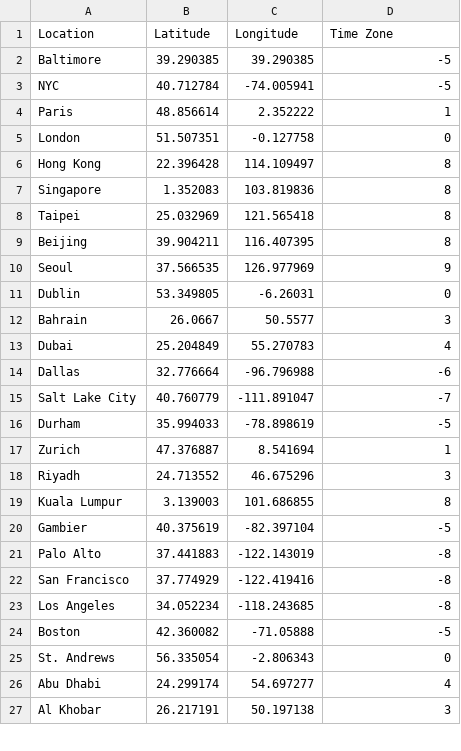
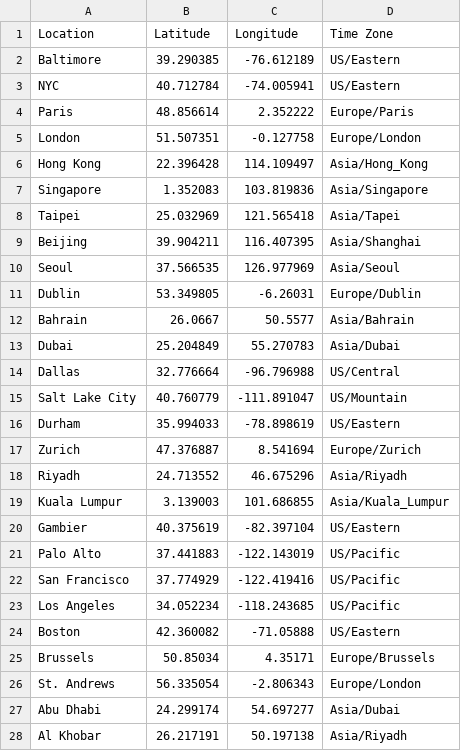
Before and after one commit to klr27/CRCP3310_Project3, a CSV file: Main/data/Lat-Long_TZ.csv, drawn as a sheet; only a part is shown; the diff covers the shown part only.

Commit message:
implement TimeCalculator with joda time

```diff
--- a/Main/data/Lat-Long_TZ.csv
+++ b/Main/data/Lat-Long_TZ.csv
@@ -1,27 +1,28 @@
 Location,Latitude,Longitude,Time Zone
-Baltimore,39.290385,39.290385,-5
-NYC,40.712784,-74.005941,-5
-Paris,48.856614,2.352222,1
-London,51.507351,-0.127758,0
-Hong Kong,22.396428,114.109497,8
-Singapore,1.352083,103.819836,8
-Taipei,25.032969,121.565418,8
-Beijing,39.904211,116.407395,8
-Seoul,37.566535,126.977969,9
-Dublin,53.349805,-6.26031,0
-Bahrain,26.0667,50.5577,3
-Dubai,25.204849,55.270783,4
-Dallas,32.776664,-96.796988,-6
-Salt Lake City,40.760779,-111.891047,-7
-Durham,35.994033,-78.898619,-5
-Zurich,47.376887,8.541694,1
-Riyadh,24.713552,46.675296,3
-Kuala Lumpur,3.139003,101.686855,8
-Gambier,40.375619,-82.397104,-5
-Palo Alto,37.441883,-122.143019,-8
-San Francisco,37.774929,-122.419416,-8
-Los Angeles,34.052234,-118.243685,-8
-Boston,42.360082,-71.05888,-5
-St. Andrews,56.335054,-2.806343,0
-Abu Dhabi,24.299174,54.697277,4
-Al Khobar,26.217191,50.197138,3
+Baltimore,39.290385,-76.612189,US/Eastern
+NYC,40.712784,-74.005941,US/Eastern
+Paris,48.856614,2.352222,Europe/Paris
+London,51.507351,-0.127758,Europe/London
+Hong Kong,22.396428,114.109497,Asia/Hong_Kong
+Singapore,1.352083,103.819836,Asia/Singapore
+Taipei,25.032969,121.565418,Asia/Tapei
+Beijing,39.904211,116.407395,Asia/Shanghai
+Seoul,37.566535,126.977969,Asia/Seoul
+Dublin,53.349805,-6.26031,Europe/Dublin
+Bahrain,26.0667,50.5577,Asia/Bahrain
+Dubai,25.204849,55.270783,Asia/Dubai
+Dallas,32.776664,-96.796988,US/Central
+Salt Lake City,40.760779,-111.891047,US/Mountain
+Durham,35.994033,-78.898619,US/Eastern
+Zurich,47.376887,8.541694,Europe/Zurich
+Riyadh,24.713552,46.675296,Asia/Riyadh
+Kuala Lumpur,3.139003,101.686855,Asia/Kuala_Lumpur
+Gambier,40.375619,-82.397104,US/Eastern
+Palo Alto,37.441883,-122.143019,US/Pacific
+San Francisco,37.774929,-122.419416,US/Pacific
+Los Angeles,34.052234,-118.243685,US/Pacific
+Boston,42.360082,-71.05888,US/Eastern
+Brussels,50.85034,4.35171,Europe/Brussels
+St. Andrews,56.335054,-2.806343,Europe/London
+Abu Dhabi,24.299174,54.697277,Asia/Dubai
+Al Khobar,26.217191,50.197138,Asia/Riyadh
```
Also changed, not shown: 11 edited cells elsewhere in this file, 2 other files.
